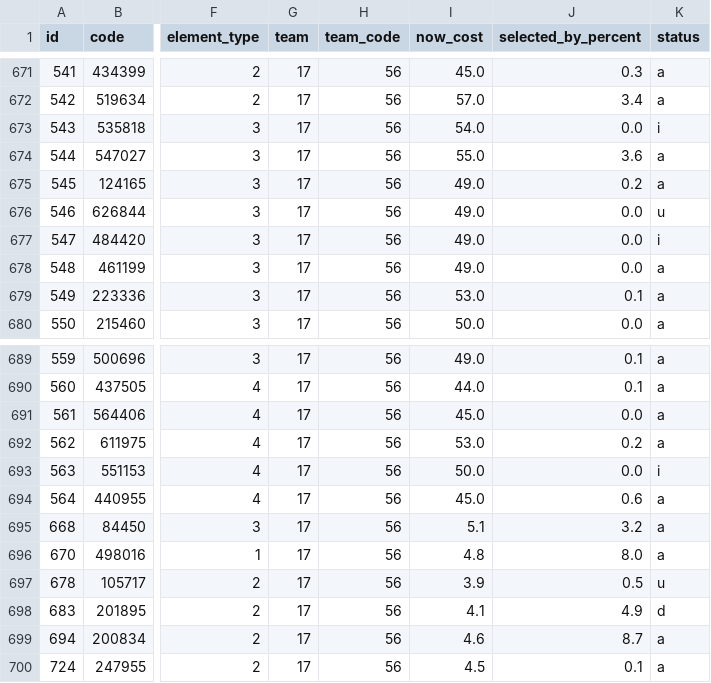
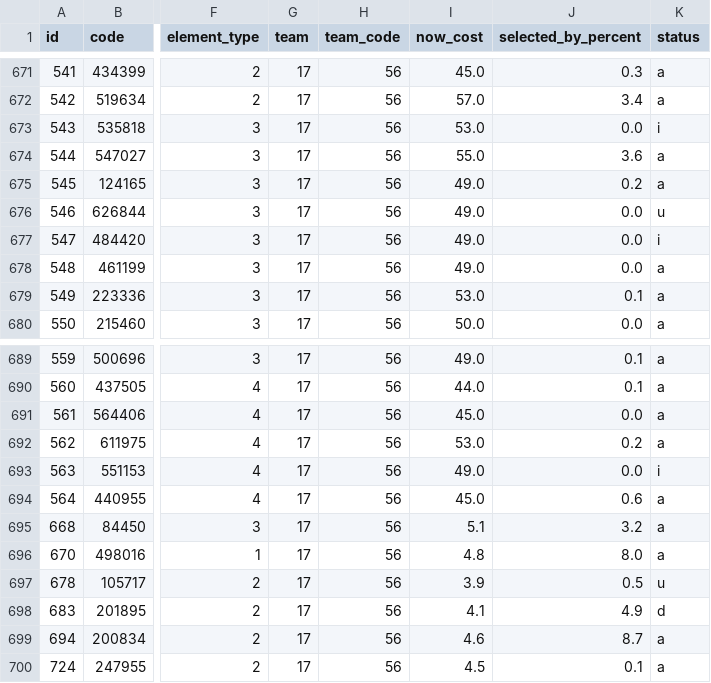
Before and after one commit to quocanhdayyy/footballmanager, a CSV file: data/players.csv, drawn as a sheet; only a part is shown, gaps mark what is left out; the diff covers the shown part only; the diff names each change by its address in the sheet, - before the commit and + after, or states it on an @@ line.

```diff
--- a/data/players.csv
+++ b/data/players.csv
-I673 (now_cost): 54.0
+I673 (now_cost): 53.0
-I693 (now_cost): 50.0
+I693 (now_cost): 49.0
```
Also changed, not shown: 6 edited cells elsewhere in this file.
